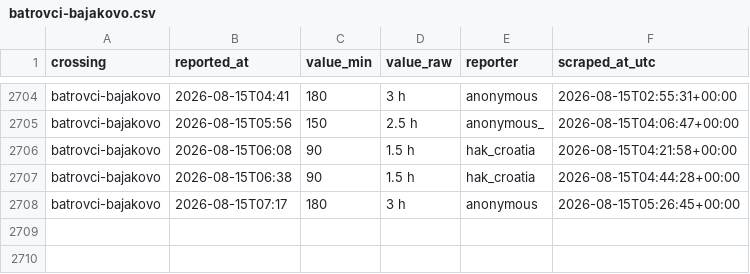
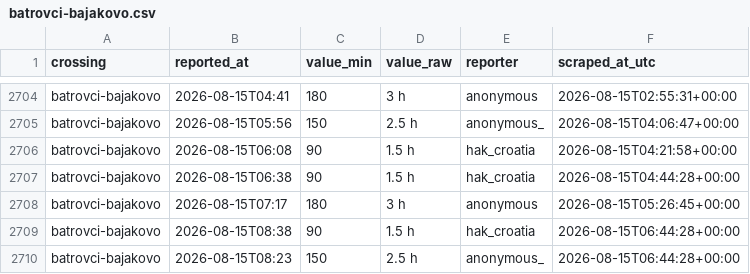
Before and after one commit to brankojosipovic/border-wait, a CSV file: data/batrovci-bajakovo.csv, drawn as a sheet; only a part is shown, gaps mark what is left out.

```diff
--- a/data/batrovci-bajakovo.csv
+++ b/data/batrovci-bajakovo.csv
@@ -2708 +2708,3 @@ batrovci-bajakovo,2026-08-15T06:38,90,1.5 h,hak_croatia,2026-08-15T04:44:28+00:0
 batrovci-bajakovo,2026-08-15T07:17,180,3 h,anonymous,2026-08-15T05:26:45+00:00
+batrovci-bajakovo,2026-08-15T08:38,90,1.5 h,hak_croatia,2026-08-15T06:44:28+00:00
+batrovci-bajakovo,2026-08-15T08:23,150,2.5 h,anonymous_,2026-08-15T06:44:28+00:00
```
Also changed, not shown: data/bajakovo-batrovci.csv, data/evzoni-bogorodica.csv, 4 other files.
